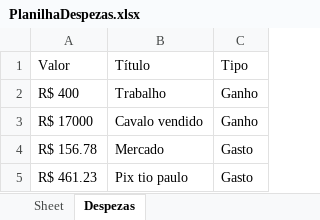
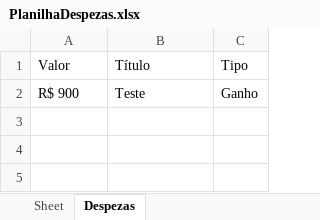
Before and after one commit to Jp-Vianna/AppFinancas, an Excel workbook: PlanilhaDespezas.xlsx, sheet Despezas, drawn as a sheet; values as stored, in another font and other column widths than the file's, no borders; the diff names each change by its address in the sheet, - before the commit and + after, or states it on an @@ line.

```diff
--- a/PlanilhaDespezas.xlsx (sheet Despezas)
+++ b/PlanilhaDespezas.xlsx (sheet Despezas)
-A2: R$ 400
+A2: R$ 900
-B2: Trabalho
+B2: Teste
-row 3: R$ 17000 | Cavalo vendido | Ganho
-row 4: R$ 156.78 | Mercado | Gasto
-row 5: R$ 461.23 | Pix tio paulo | Gasto
```
Also changed, not shown: 1 other file.
